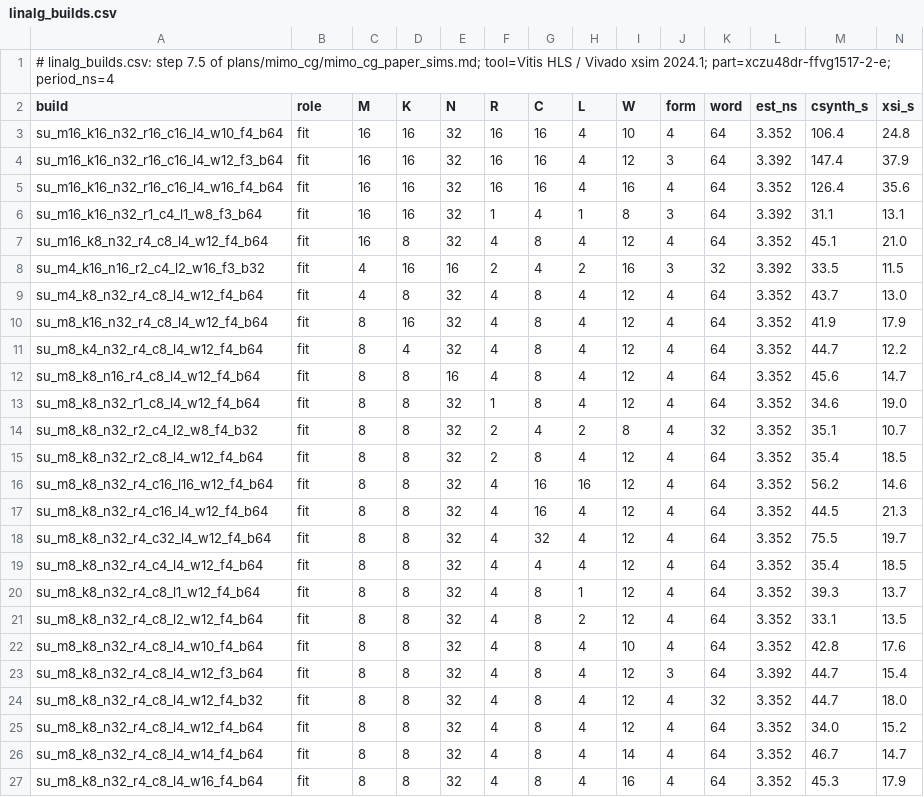
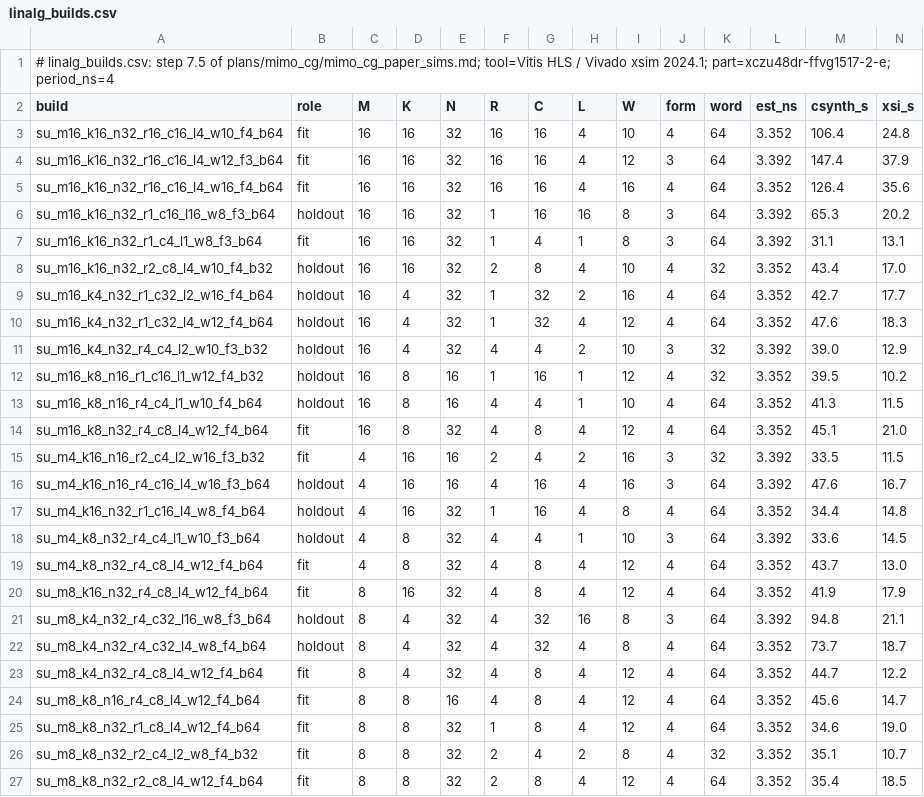
Before and after one commit to sdrangan/waveflow, a CSV file: examples/mimo_cg/paper_data/linalg_builds.csv, drawn as a sheet; only a part is shown; the shorter side is filled out with more unchanged rows; rows hold the shown columns only; the diff names each change by its address in the sheet, - before the commit and + after, or states it on an @@ line.

```diff
--- a/examples/mimo_cg/paper_data/linalg_builds.csv
+++ b/examples/mimo_cg/paper_data/linalg_builds.csv
+row 6: su_m16_k16_n32_r1_c16_l16_w8_f3_b64 | holdout | 16 | 16 | 32 | 1 | 16 | 16 | 8 | 3 | 64 | 3.392 | 65.3 | 20.2
+row 8: su_m16_k16_n32_r2_c8_l4_w10_f4_b32 | holdout | 16 | 16 | 32 | 2 | 8 | 4 | 10 | 4 | 32 | 3.352 | 43.4 | 17.0
+row 9: su_m16_k4_n32_r1_c32_l2_w16_f4_b64 | holdout | 16 | 4 | 32 | 1 | 32 | 2 | 16 | 4 | 64 | 3.352 | 42.7 | 17.7
+row 10: su_m16_k4_n32_r1_c32_l4_w12_f4_b64 | holdout | 16 | 4 | 32 | 1 | 32 | 4 | 12 | 4 | 64 | 3.352 | 47.6 | 18.3
+row 11: su_m16_k4_n32_r4_c4_l2_w10_f3_b32 | holdout | 16 | 4 | 32 | 4 | 4 | 2 | 10 | 3 | 32 | 3.392 | 39.0 | 12.9
+row 12: su_m16_k8_n16_r1_c16_l1_w12_f4_b32 | holdout | 16 | 8 | 16 | 1 | 16 | 1 | 12 | 4 | 32 | 3.352 | 39.5 | 10.2
+row 13: su_m16_k8_n16_r4_c4_l1_w10_f4_b64 | holdout | 16 | 8 | 16 | 4 | 4 | 1 | 10 | 4 | 64 | 3.352 | 41.3 | 11.5
+row 16: su_m4_k16_n16_r4_c16_l4_w16_f3_b64 | holdout | 4 | 16 | 16 | 4 | 16 | 4 | 16 | 3 | 64 | 3.392 | 47.6 | 16.7
+row 17: su_m4_k16_n32_r1_c16_l4_w8_f4_b64 | holdout | 4 | 16 | 32 | 1 | 16 | 4 | 8 | 4 | 64 | 3.352 | 34.4 | 14.8
+row 18: su_m4_k8_n32_r4_c4_l1_w10_f3_b64 | holdout | 4 | 8 | 32 | 4 | 4 | 1 | 10 | 3 | 64 | 3.392 | 33.6 | 14.5
+row 21: su_m8_k4_n32_r4_c32_l16_w8_f3_b64 | holdout | 8 | 4 | 32 | 4 | 32 | 16 | 8 | 3 | 64 | 3.392 | 94.8 | 21.1
+row 22: su_m8_k4_n32_r4_c32_l4_w8_f4_b64 | holdout | 8 | 4 | 32 | 4 | 32 | 4 | 8 | 4 | 64 | 3.352 | 73.7 | 18.7
```
Also changed, not shown: examples/mimo_cg/paper_data/linalg_cycles.csv, examples/mimo_cg/paper_data/linalg_modules.csv, 4 other files.
